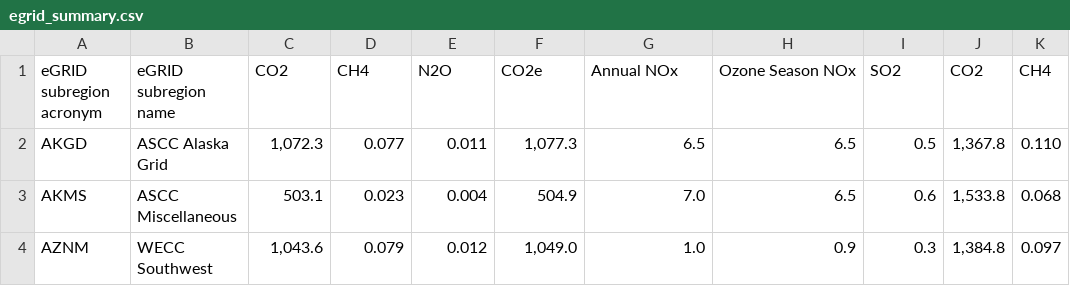
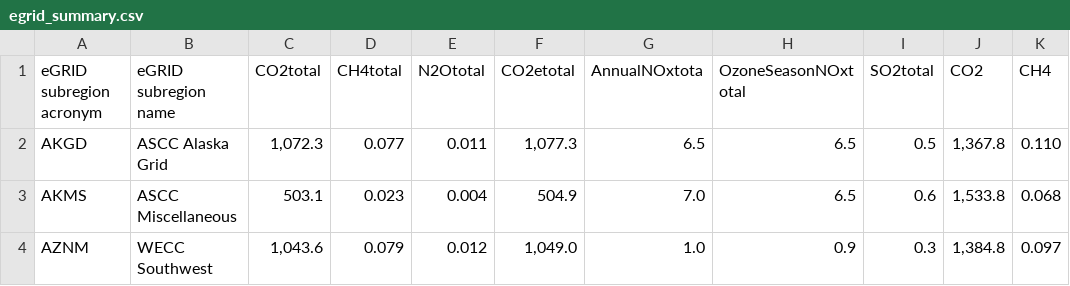
Before and after one commit to hoangj21/Egrid, a CSV file: egrid_summary.csv, drawn as a sheet; only a part is shown; the diff names each change by its address in the sheet, - before the commit and + after, or states it on an @@ line.

```diff
--- a/egrid_summary.csv
+++ b/egrid_summary.csv
-C1: CO2
+C1: CO2total
-D1: CH4
+D1: CH4total
-E1: N2O
+E1: N2Ototal
-F1: CO2e
+F1: CO2etotal
-G1: Annual NOx
+G1: AnnualNOxtota
-H1: Ozone Season NOx
+H1: OzoneSeasonNOxtotal
-I1: SO2
+I1: SO2total
```
Also changed, not shown: state_output_emissions.csv, state_resource_mix.csv, 4 other files.
